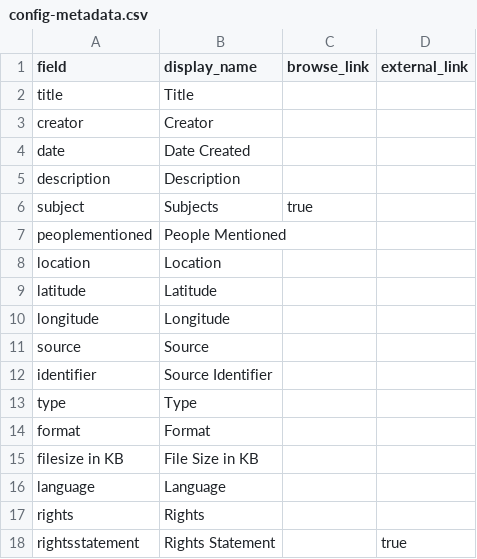
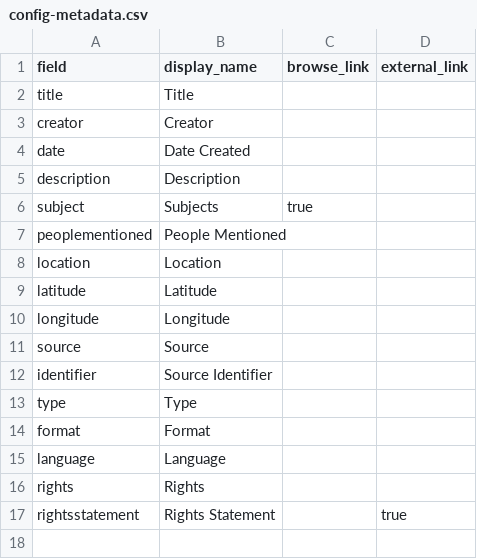
Before and after one commit to mf-jessica/memas-letters, a CSV file: _data/config-metadata.csv, drawn as a sheet; the diff names each change by its address in the sheet, - before the commit and + after, or states it on an @@ line.

Commit message:
Update config-metadata.csv
Update custom metadata elements

```diff
--- a/_data/config-metadata.csv
+++ b/_data/config-metadata.csv
-row 15: filesize in KB | File Size in KB
```
